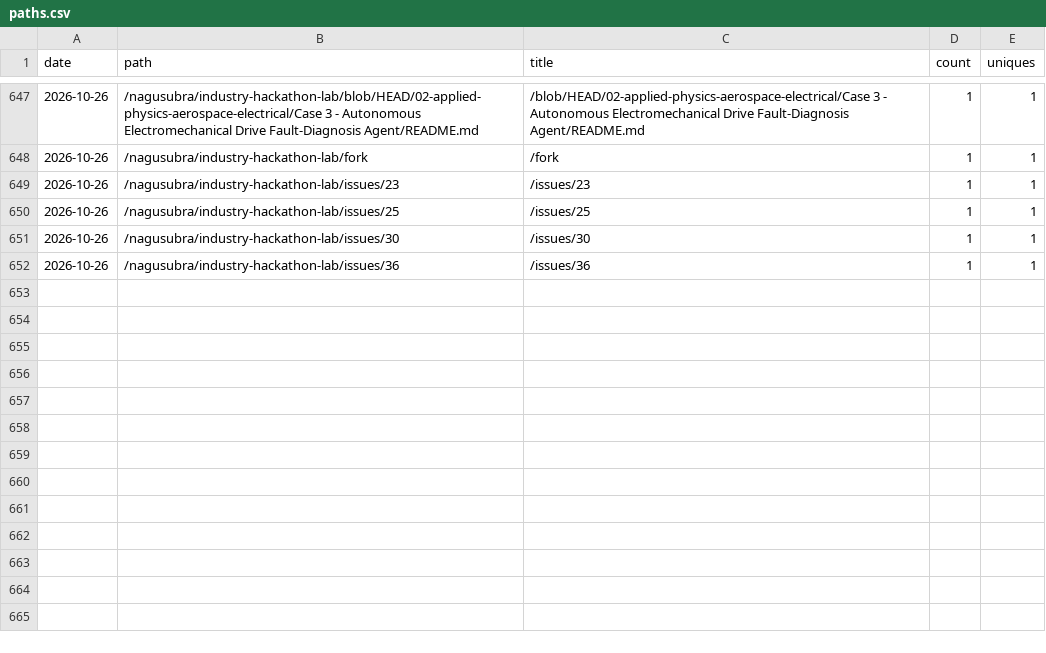
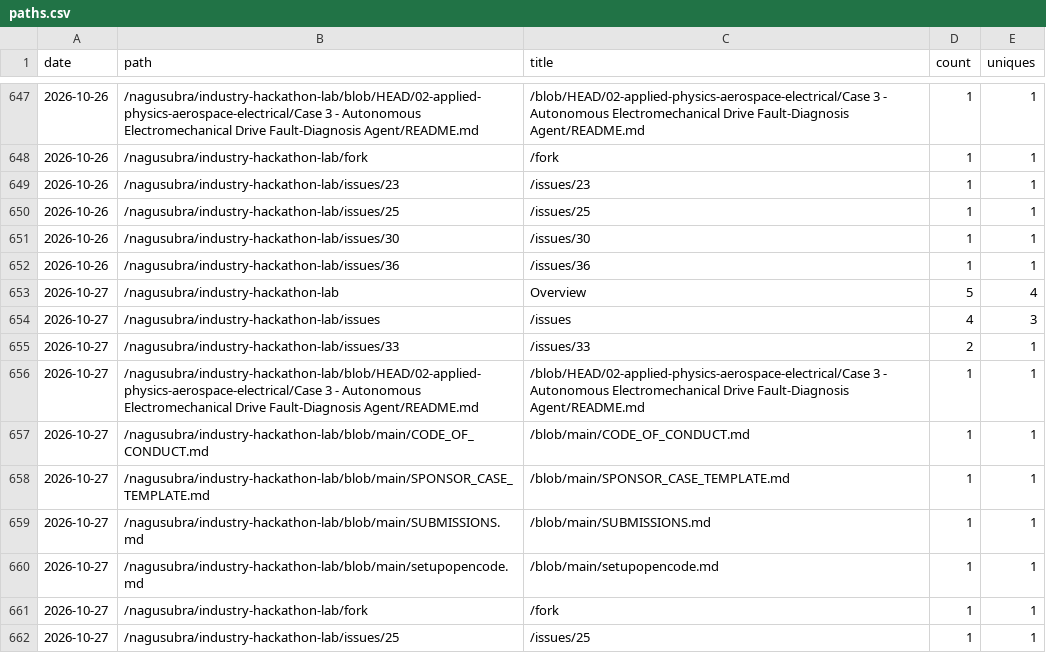
Before and after one commit to nagusubra/traffic, a CSV file: .metrics/data/industry-hackathon-lab/paths.csv, drawn as a sheet; only a part is shown, gaps mark what is left out; the diff names each change by its address in the sheet, - before the commit and + after, or states it on an @@ line.

```diff
--- a/.metrics/data/industry-hackathon-lab/paths.csv
+++ b/.metrics/data/industry-hackathon-lab/paths.csv
+row 653: 2026-10-27 | /nagusubra/industry-hackathon-lab | Overview | 5 | 4
+row 654: 2026-10-27 | /nagusubra/industry-hackathon-lab/issues | /issues | 4 | 3
+row 655: 2026-10-27 | /nagusubra/industry-hackathon-lab/issues/33 | /issues/33 | 2 | 1
+row 656: 2026-10-27 | /nagusubra/industry-hackathon-lab/blob/HEAD/02-applied-physics-aerospace-electrical/Case 3 - Autonomous Electromechanical Drive Fault-Diagnosis Agent/README.md | /blob/HEAD/02-applied-physics-aerospace-electrical/Case 3 - Autonomous Electromechanical Drive Fault-Diagnosis Agent/README.md | 1 | 1
+row 657: 2026-10-27 | /nagusubra/industry-hackathon-lab/blob/main/CODE_OF_CONDUCT.md | /blob/main/CODE_OF_CONDUCT.md | 1 | 1
+row 658: 2026-10-27 | /nagusubra/industry-hackathon-lab/blob/main/SPONSOR_CASE_TEMPLATE.md | /blob/main/SPONSOR_CASE_TEMPLATE.md | 1 | 1
+row 659: 2026-10-27 | /nagusubra/industry-hackathon-lab/blob/main/SUBMISSIONS.md | /blob/main/SUBMISSIONS.md | 1 | 1
+row 660: 2026-10-27 | /nagusubra/industry-hackathon-lab/blob/main/setupopencode.md | /blob/main/setupopencode.md | 1 | 1
+row 661: 2026-10-27 | /nagusubra/industry-hackathon-lab/fork | /fork | 1 | 1
+row 662: 2026-10-27 | /nagusubra/industry-hackathon-lab/issues/25 | /issues/25 | 1 | 1
```
Also changed, not shown: .metrics/data/AI-customer-counter/repo.csv, .metrics/data/industry-hackathon-lab/referrers.csv, 20 other files.
